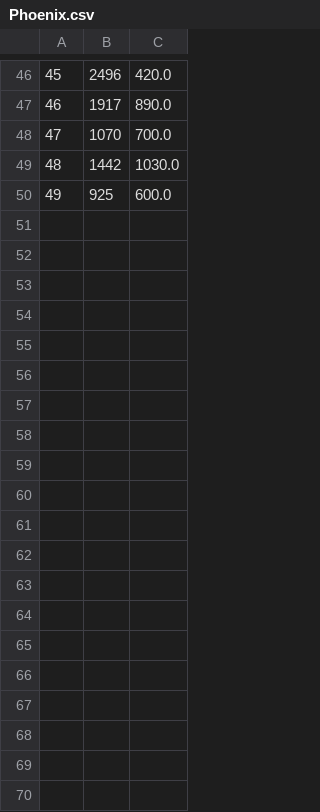
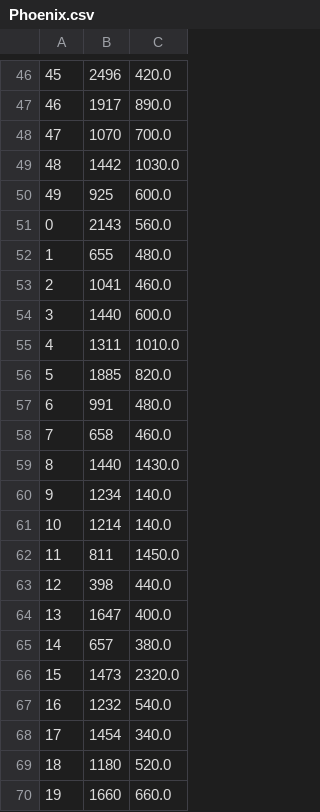
Before and after one commit to bluffgnuff/Reinforcement-Learning, a CSV file: reinforcement_learning/Phoenix.csv, drawn as a sheet; only a part is shown, gaps mark what is left out; the diff covers the shown part only.

```diff
--- a/reinforcement_learning/Phoenix.csv
+++ b/reinforcement_learning/Phoenix.csv
@@ -50 +50,21 @@
 49,925,600.0
+0,2143,560.0
+1,655,480.0
+2,1041,460.0
+3,1440,600.0
+4,1311,1010.0
+5,1885,820.0
+6,991,480.0
+7,658,460.0
+8,1440,1430.0
+9,1234,140.0
+10,1214,140.0
+11,811,1450.0
+12,398,440.0
+13,1647,400.0
+14,657,380.0
+15,1473,2320.0
+16,1232,540.0
+17,1454,340.0
+18,1180,520.0
+19,1660,660.0
```
Also changed, not shown: 30 added rows elsewhere in this file, 5 other files.
